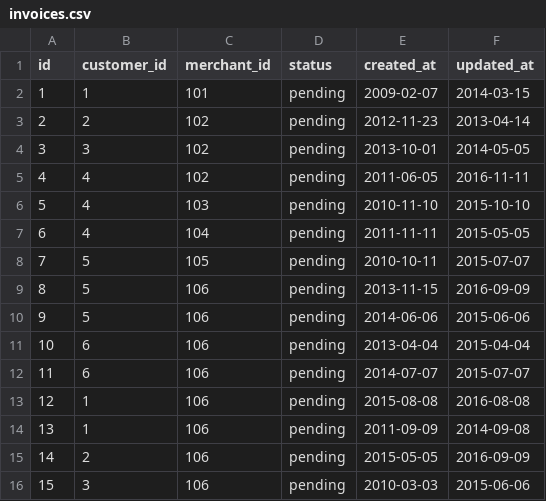
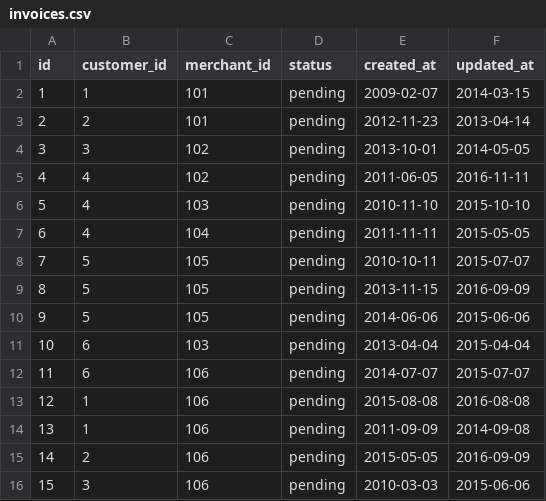
Before and after one commit to turingschool-examples/black_thursday, a CSV file: fixture/invoices.csv, drawn as a sheet.

```diff
--- a/fixture/invoices.csv
+++ b/fixture/invoices.csv
@@ -2,3 +2,3 @@ id,customer_id,merchant_id,status,created_at,updated_at
 1,1,101,pending,2009-02-07,2014-03-15
-2,2,102,pending,2012-11-23,2013-04-14
+2,2,101,pending,2012-11-23,2013-04-14
 3,3,102,pending,2013-10-01,2014-05-05
@@ -8,5 +8,5 @@ id,customer_id,merchant_id,status,created_at,updated_at
 7,5,105,pending,2010-10-11,2015-07-07
-8,5,106,pending,2013-11-15,2016-09-09
-9,5,106,pending,2014-06-06,2015-06-06
-10,6,106,pending,2013-04-04,2015-04-04
+8,5,105,pending,2013-11-15,2016-09-09
+9,5,105,pending,2014-06-06,2015-06-06
+10,6,103,pending,2013-04-04,2015-04-04
 11,6,106,pending,2014-07-07,2015-07-07
```
Also changed, not shown: 2 other files.
